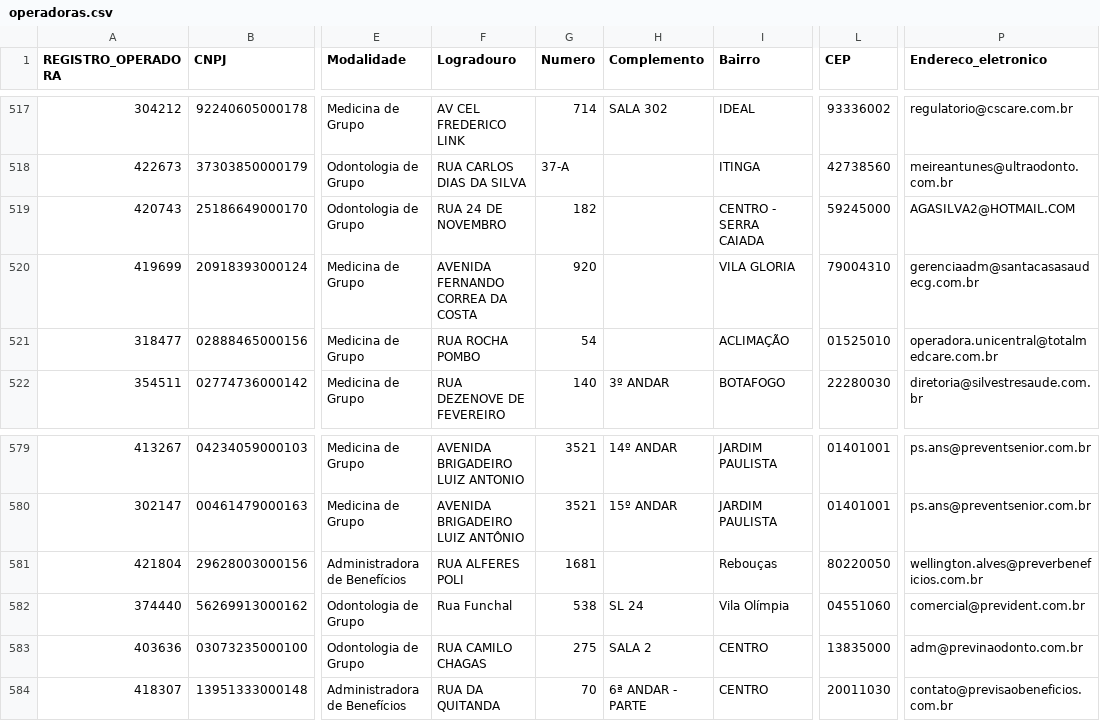
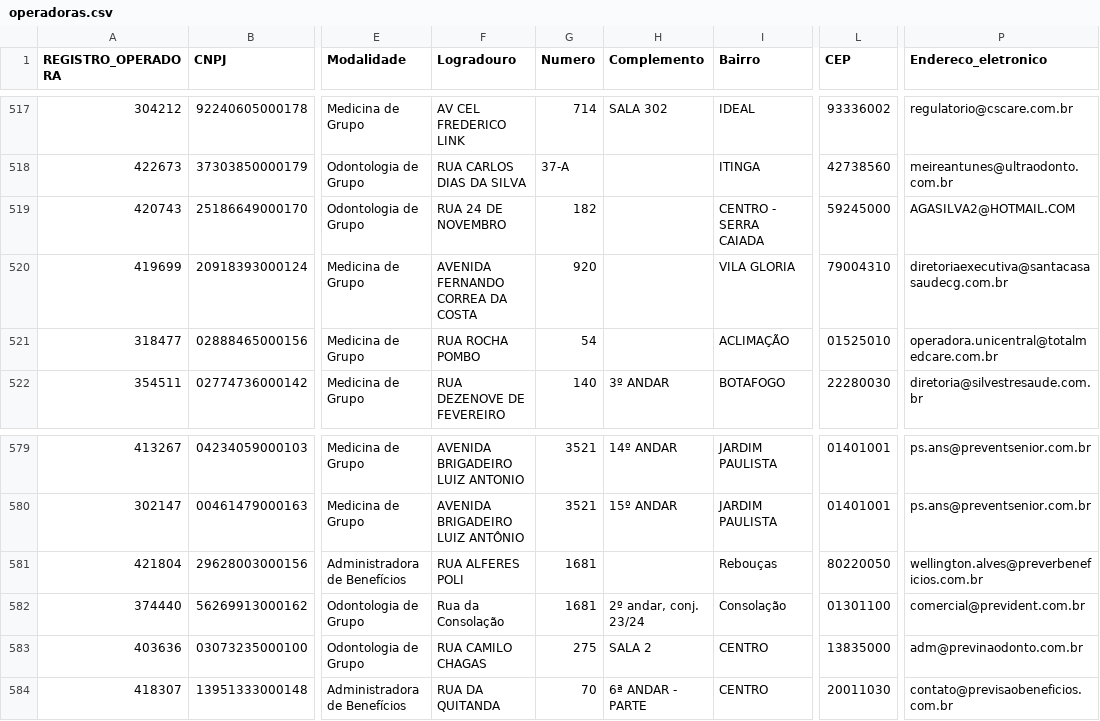
Before and after one commit to Fmarzochi/DesafioIntuitiveCare, a CSV file: data/operadoras.csv, drawn as a sheet; only a part is shown, gaps mark what is left out; the diff names each change by its address in the sheet, - before the commit and + after, or states it on an @@ line.

```diff
--- a/data/operadoras.csv
+++ b/data/operadoras.csv
-P520 (Endereco_eletronico): gerenciaadm@santacasasaudecg.com.br
+P520 (Endereco_eletronico): diretoriaexecutiva@santacasasaudecg.com.br
-F582 (Logradouro): Rua Funchal
+F582 (Logradouro): Rua da Consolação
-G582 (Numero): 538
+G582 (Numero): 1681
-H582 (Complemento): SL 24
+H582 (Complemento): 2º andar, conj. 23/24
-I582 (Bairro): Vila Olímpia
+I582 (Bairro): Consolação
-L582 (CEP): 04551060
+L582 (CEP): 01301100
```
Also changed, not shown: 4 other files.
